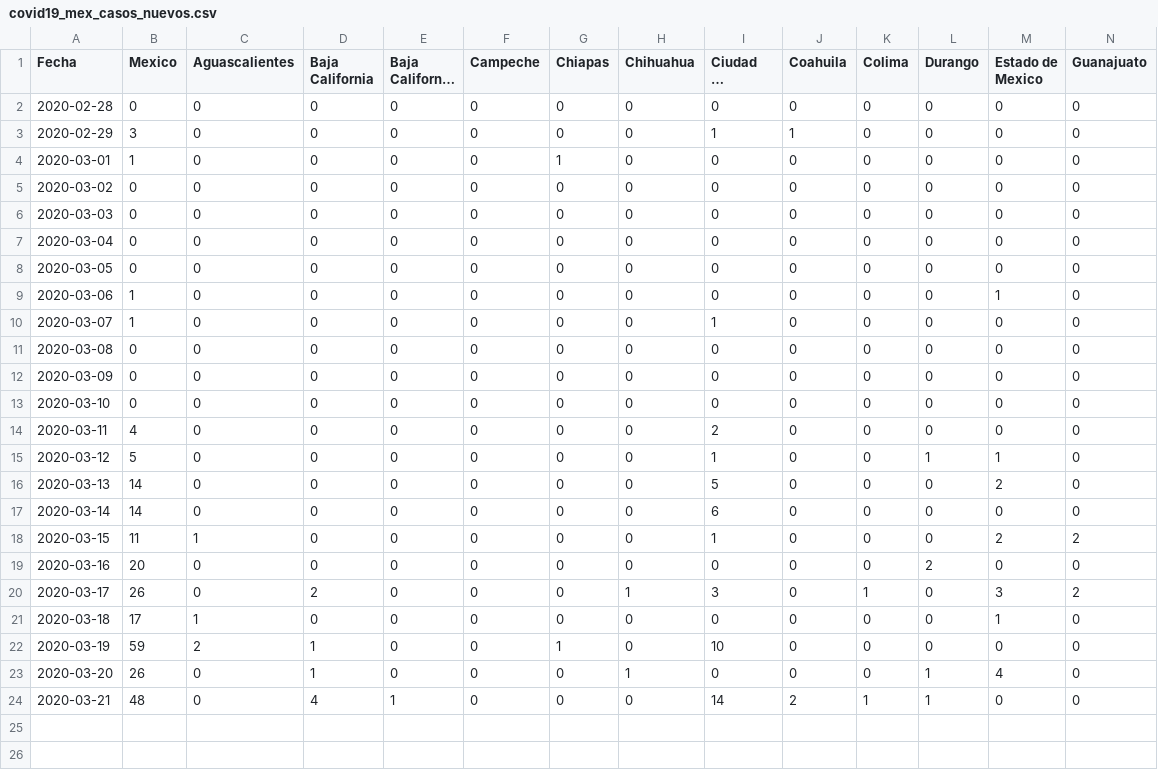
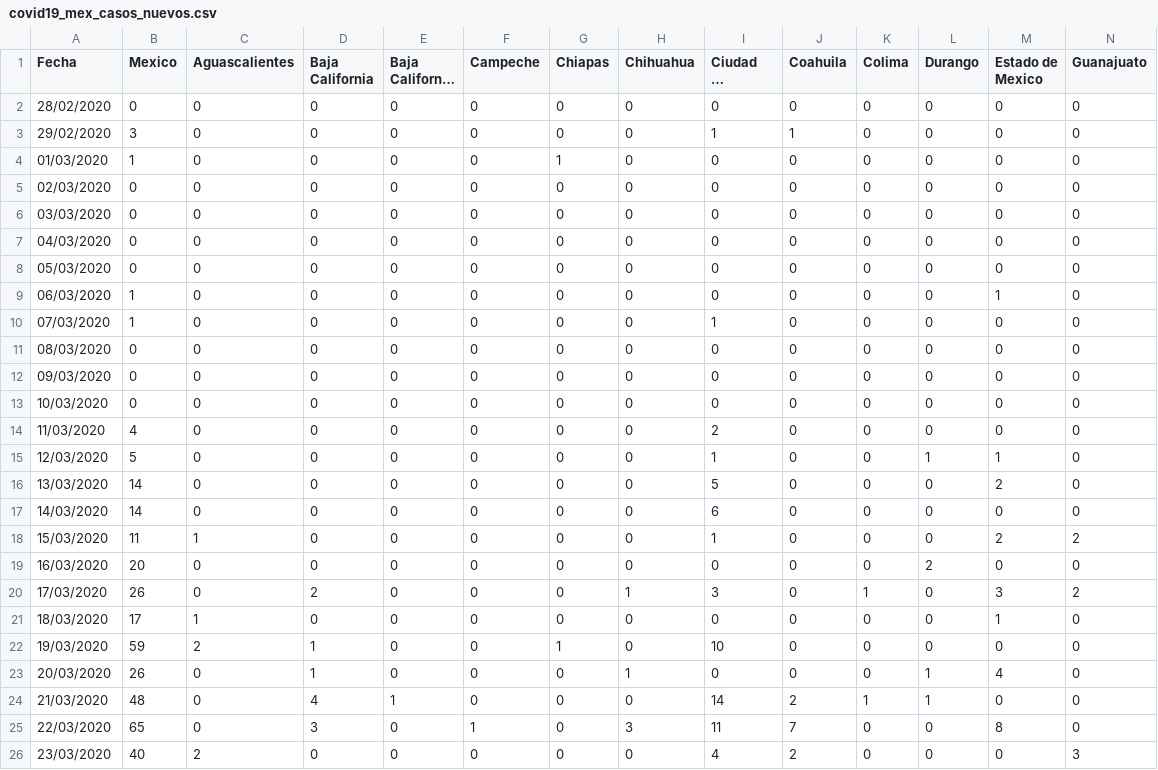
Before and after one commit to LeonardoCastro/COVID19-Mexico, a CSV file: data/series_tiempo/covid19_mex_casos_nuevos.csv, drawn as a sheet; only a part is shown; long unchanged cells end in …; rows hold the shown columns only; the diff names each change by its address in the sheet, - before the commit and + after, or states it on an @@ line.

```diff
--- a/data/series_tiempo/covid19_mex_casos_nuevos.csv
+++ b/data/series_tiempo/covid19_mex_casos_nuevos.csv
-A2 (Fecha): 2020-02-28
+A2 (Fecha): 28/02/2020
-A3 (Fecha): 2020-02-29
+A3 (Fecha): 29/02/2020
-A4 (Fecha): 2020-03-01
+A4 (Fecha): 01/03/2020
-A5 (Fecha): 2020-03-02
+A5 (Fecha): 02/03/2020
-A6 (Fecha): 2020-03-03
+A6 (Fecha): 03/03/2020
-A7 (Fecha): 2020-03-04
+A7 (Fecha): 04/03/2020
-A8 (Fecha): 2020-03-05
+A8 (Fecha): 05/03/2020
-A9 (Fecha): 2020-03-06
+A9 (Fecha): 06/03/2020
-A10 (Fecha): 2020-03-07
+A10 (Fecha): 07/03/2020
-A11 (Fecha): 2020-03-08
+A11 (Fecha): 08/03/2020
-A12 (Fecha): 2020-03-09
+A12 (Fecha): 09/03/2020
-A13 (Fecha): 2020-03-10
+A13 (Fecha): 10/03/2020
-A14 (Fecha): 2020-03-11
+A14 (Fecha): 11/03/2020
-A15 (Fecha): 2020-03-12
+A15 (Fecha): 12/03/2020
-A16 (Fecha): 2020-03-13
+A16 (Fecha): 13/03/2020
-A17 (Fecha): 2020-03-14
+A17 (Fecha): 14/03/2020
-A18 (Fecha): 2020-03-15
+A18 (Fecha): 15/03/2020
-A19 (Fecha): 2020-03-16
+A19 (Fecha): 16/03/2020
-A20 (Fecha): 2020-03-17
+A20 (Fecha): 17/03/2020
-A21 (Fecha): 2020-03-18
+A21 (Fecha): 18/03/2020
-A22 (Fecha): 2020-03-19
+A22 (Fecha): 19/03/2020
-A23 (Fecha): 2020-03-20
+A23 (Fecha): 20/03/2020
-A24 (Fecha): 2020-03-21
+A24 (Fecha): 21/03/2020
+row 25: 22/03/2020 | 65 | 0 | 3 | 0 | 1 | 0 | 3 | 11 | 7 | 0 | 0 | 8 | 0
+row 26: 23/03/2020 | 40 | 2 | 0 | 0 | 0 | 0 | 0 | 4 | 2 | 0 | 0 | 0 | 3
```
Also changed, not shown: data/series_tiempo/covid19_mex_casos_activos.csv, data/series_tiempo/covid19_mex_casos_totales.csv, 2 other files.
